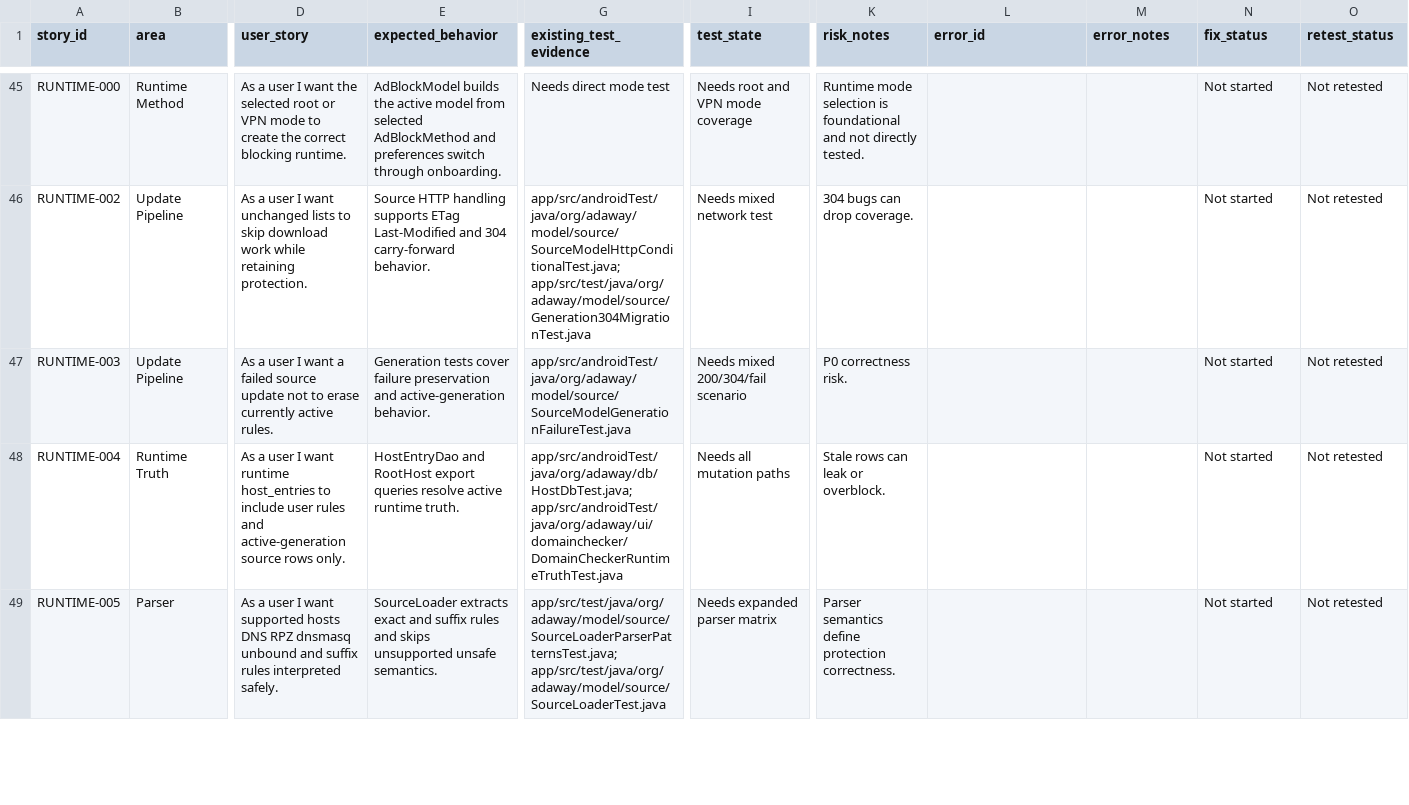
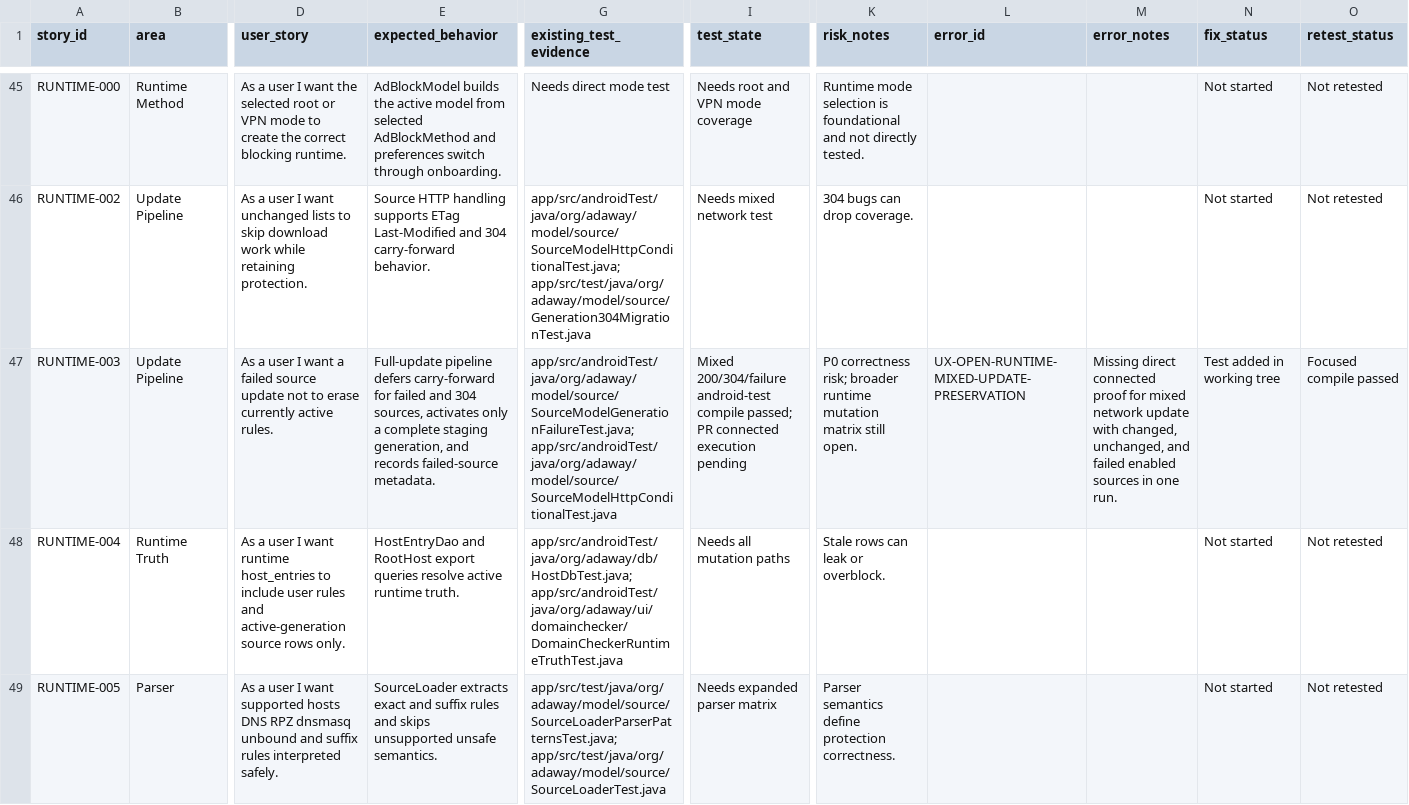
Before and after one commit to stevesolun/AdAway, a TSV file: tasks/user-story-status.tsv, drawn as a sheet; only a part is shown, gaps mark what is left out; the diff names each change by its address in the sheet, - before the commit and + after, or states it on an @@ line.

Commit message:
test: cover mixed source update preservation

```diff
--- a/tasks/user-story-status.tsv
+++ b/tasks/user-story-status.tsv
-E47 (expected_behavior): Generation tests cover failure preservation and active-generation behavior.
+E47 (expected_behavior): Full-update pipeline defers carry-forward for failed and 304 sources, activates only a complete staging generation, and records failed-source metadata.
-G47 (existing_test_evidence): app/src/androidTest/java/org/adaway/model/source/SourceModelGenerationFailureTest.java
+G47 (existing_test_evidence): app/src/androidTest/java/org/adaway/model/source/SourceModelGenerationFailureTest.java; app/src/androidTest/java/org/adaway/model/source/SourceModelHttpConditionalTest.java
-I47 (test_state): Needs mixed 200/304/fail scenario
+I47 (test_state): Mixed 200/304/failure android-test compile passed; PR connected execution pending
-K47 (risk_notes): P0 correctness risk.
+K47 (risk_notes): P0 correctness risk; broader runtime mutation matrix still open.
-L47 (error_id): (empty)
+L47 (error_id): UX-OPEN-RUNTIME-MIXED-UPDATE-PRESERVATION
-M47 (error_notes): (empty)
+M47 (error_notes): Missing direct connected proof for mixed network update with changed, unchanged, and failed enabled sources in one run.
-N47 (fix_status): Not started
+N47 (fix_status): Test added in working tree
-O47 (retest_status): Not retested
+O47 (retest_status): Focused compile passed
```
Also changed, not shown: 2 other files.
